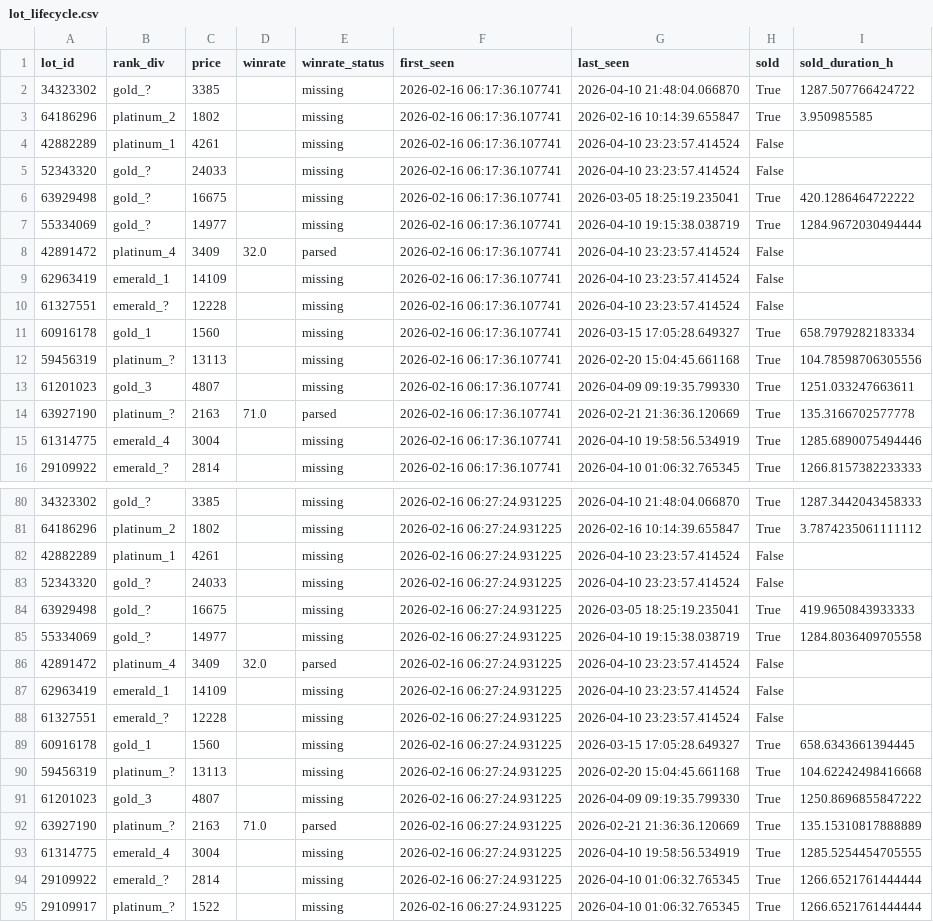
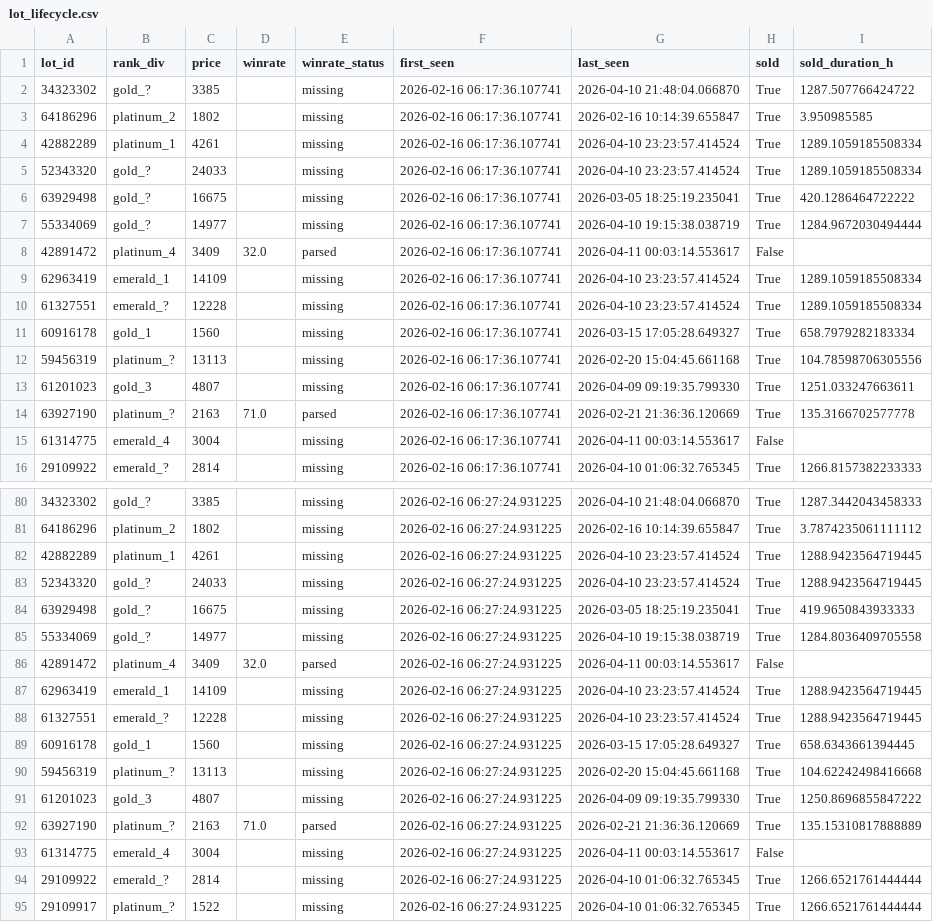
Before and after one commit to bel1k66/funpay-tracker, a CSV file: lot_lifecycle.csv, drawn as a sheet; only a part is shown, gaps mark what is left out; the diff covers the shown part only.

```diff
--- a/lot_lifecycle.csv
+++ b/lot_lifecycle.csv
@@ -3,9 +3,9 @@ lot_id,rank_div,price,winrate,winrate_status,first_seen,last_seen,sold,sold_dura
 64186296,platinum_2,1802,,missing,2026-02-16 06:17:36.107741,2026-02-16 10:14:39.655847,True,3.950985585
-42882289,platinum_1,4261,,missing,2026-02-16 06:17:36.107741,2026-04-10 23:23:57.414524,False,
-52343320,gold_?,24033,,missing,2026-02-16 06:17:36.107741,2026-04-10 23:23:57.414524,False,
+42882289,platinum_1,4261,,missing,2026-02-16 06:17:36.107741,2026-04-10 23:23:57.414524,True,1289.1059185508334
+52343320,gold_?,24033,,missing,2026-02-16 06:17:36.107741,2026-04-10 23:23:57.414524,True,1289.1059185508334
 63929498,gold_?,16675,,missing,2026-02-16 06:17:36.107741,2026-03-05 18:25:19.235041,True,420.1286464722222
 55334069,gold_?,14977,,missing,2026-02-16 06:17:36.107741,2026-04-10 19:15:38.038719,True,1284.9672030494444
-42891472,platinum_4,3409,32.0,parsed,2026-02-16 06:17:36.107741,2026-04-10 23:23:57.414524,False,
-62963419,emerald_1,14109,,missing,2026-02-16 06:17:36.107741,2026-04-10 23:23:57.414524,False,
-61327551,emerald_?,12228,,missing,2026-02-16 06:17:36.107741,2026-04-10 23:23:57.414524,False,
+42891472,platinum_4,3409,32.0,parsed,2026-02-16 06:17:36.107741,2026-04-11 00:03:14.553617,False,
+62963419,emerald_1,14109,,missing,2026-02-16 06:17:36.107741,2026-04-10 23:23:57.414524,True,1289.1059185508334
+61327551,emerald_?,12228,,missing,2026-02-16 06:17:36.107741,2026-04-10 23:23:57.414524,True,1289.1059185508334
 60916178,gold_1,1560,,missing,2026-02-16 06:17:36.107741,2026-03-15 17:05:28.649327,True,658.7979282183334
@@ -14,3 +14,3 @@ lot_id,rank_div,price,winrate,winrate_status,first_seen,last_seen,sold,sold_dura
 63927190,platinum_?,2163,71.0,parsed,2026-02-16 06:17:36.107741,2026-02-21 21:36:36.120669,True,135.3166702577778
-61314775,emerald_4,3004,,missing,2026-02-16 06:17:36.107741,2026-04-10 19:58:56.534919,True,1285.6890075494446
+61314775,emerald_4,3004,,missing,2026-02-16 06:17:36.107741,2026-04-11 00:03:14.553617,False,
 29109922,emerald_?,2814,,missing,2026-02-16 06:17:36.107741,2026-04-10 01:06:32.765345,True,1266.8157382233333
@@ -81,9 +81,9 @@ lot_id,rank_div,price,winrate,winrate_status,first_seen,last_seen,sold,sold_dura
 64186296,platinum_2,1802,,missing,2026-02-16 06:27:24.931225,2026-02-16 10:14:39.655847,True,3.7874235061111112
-42882289,platinum_1,4261,,missing,2026-02-16 06:27:24.931225,2026-04-10 23:23:57.414524,False,
-52343320,gold_?,24033,,missing,2026-02-16 06:27:24.931225,2026-04-10 23:23:57.414524,False,
+42882289,platinum_1,4261,,missing,2026-02-16 06:27:24.931225,2026-04-10 23:23:57.414524,True,1288.9423564719445
+52343320,gold_?,24033,,missing,2026-02-16 06:27:24.931225,2026-04-10 23:23:57.414524,True,1288.9423564719445
 63929498,gold_?,16675,,missing,2026-02-16 06:27:24.931225,2026-03-05 18:25:19.235041,True,419.9650843933333
 55334069,gold_?,14977,,missing,2026-02-16 06:27:24.931225,2026-04-10 19:15:38.038719,True,1284.8036409705558
-42891472,platinum_4,3409,32.0,parsed,2026-02-16 06:27:24.931225,2026-04-10 23:23:57.414524,False,
-62963419,emerald_1,14109,,missing,2026-02-16 06:27:24.931225,2026-04-10 23:23:57.414524,False,
-61327551,emerald_?,12228,,missing,2026-02-16 06:27:24.931225,2026-04-10 23:23:57.414524,False,
+42891472,platinum_4,3409,32.0,parsed,2026-02-16 06:27:24.931225,2026-04-11 00:03:14.553617,False,
+62963419,emerald_1,14109,,missing,2026-02-16 06:27:24.931225,2026-04-10 23:23:57.414524,True,1288.9423564719445
+61327551,emerald_?,12228,,missing,2026-02-16 06:27:24.931225,2026-04-10 23:23:57.414524,True,1288.9423564719445
 60916178,gold_1,1560,,missing,2026-02-16 06:27:24.931225,2026-03-15 17:05:28.649327,True,658.6343661394445
@@ -92,3 +92,3 @@ lot_id,rank_div,price,winrate,winrate_status,first_seen,last_seen,sold,sold_dura
 63927190,platinum_?,2163,71.0,parsed,2026-02-16 06:27:24.931225,2026-02-21 21:36:36.120669,True,135.15310817888889
-61314775,emerald_4,3004,,missing,2026-02-16 06:27:24.931225,2026-04-10 19:58:56.534919,True,1285.5254454705555
+61314775,emerald_4,3004,,missing,2026-02-16 06:27:24.931225,2026-04-11 00:03:14.553617,False,
 29109922,emerald_?,2814,,missing,2026-02-16 06:27:24.931225,2026-04-10 01:06:32.765345,True,1266.6521761444444
```
Also changed, not shown: 37 edited cells elsewhere in this file.
